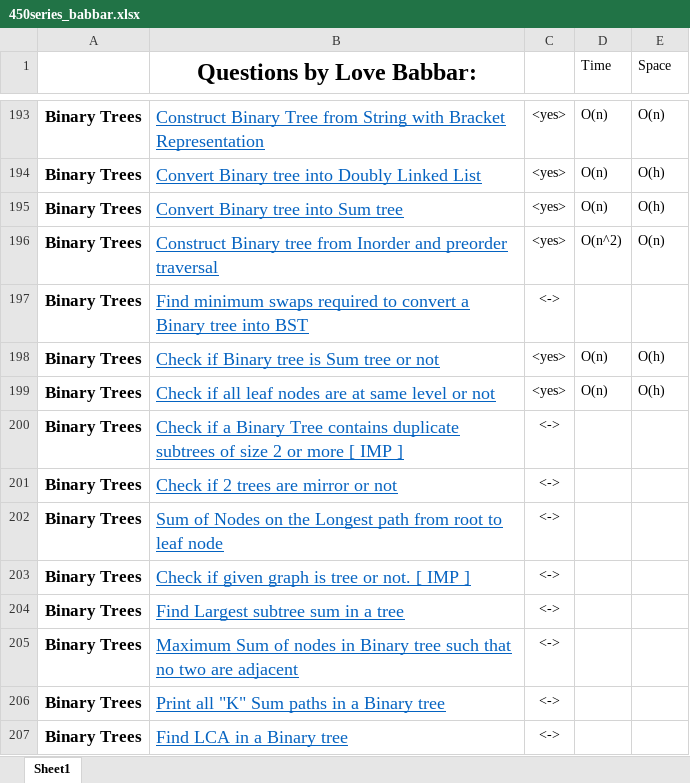
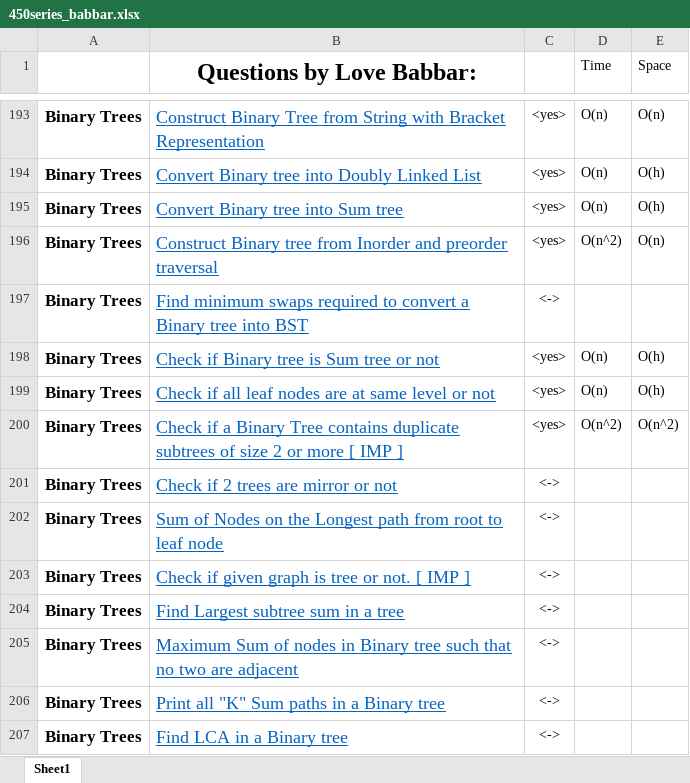
Before and after one commit to aditya26032002/cpp_Codes, an Excel workbook: 450series/450series_babbar.xlsx, sheet Sheet1, drawn as a sheet; only a part is shown, gaps mark what is left out; values as stored, in another font and other column widths than the file's, no borders; the diff names each change by its address in the sheet, - before the commit and + after, or states it on an @@ line.

```diff
--- a/450series/450series_babbar.xlsx (sheet Sheet1)
+++ b/450series/450series_babbar.xlsx (sheet Sheet1)
-C200: <->
+C200: <yes>
-D200 (Time): (empty)
+D200 (Time): O(n^2)
-E200 (Space): (empty)
+E200 (Space): O(n^2)
```
Also changed, not shown: 1 other file.
